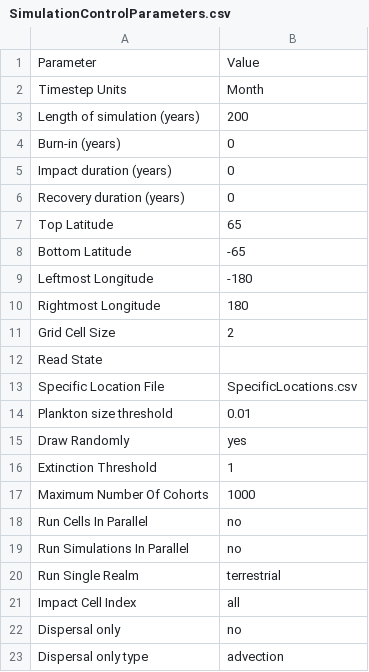
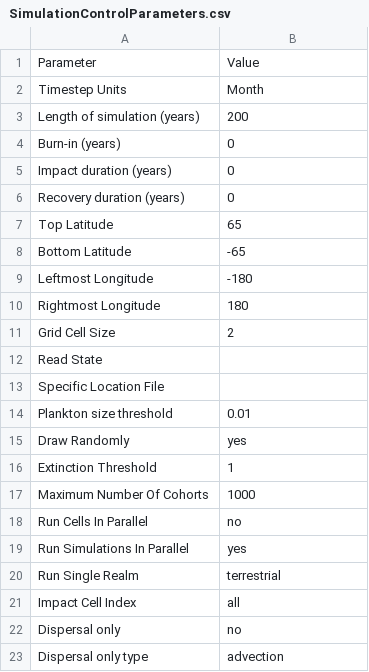
Before and after one commit to TaniaBarychka/MadingleyProbe_NewFRs, a CSV file: Madingley/input/Model setup/SimulationControlParameters.csv, drawn as a sheet.

```diff
--- a/Madingley/input/Model setup/SimulationControlParameters.csv
+++ b/Madingley/input/Model setup/SimulationControlParameters.csv
@@ -12,3 +12,3 @@ Grid Cell Size,2
 Read State,
-Specific Location File,SpecificLocations.csv
+Specific Location File,
 Plankton size threshold,0.01
@@ -18,3 +18,3 @@ Maximum Number Of Cohorts,1000
 Run Cells In Parallel,no
-Run Simulations In Parallel,no
+Run Simulations In Parallel,yes
 Run Single Realm,terrestrial
```
Also changed, not shown: 15 other files.
